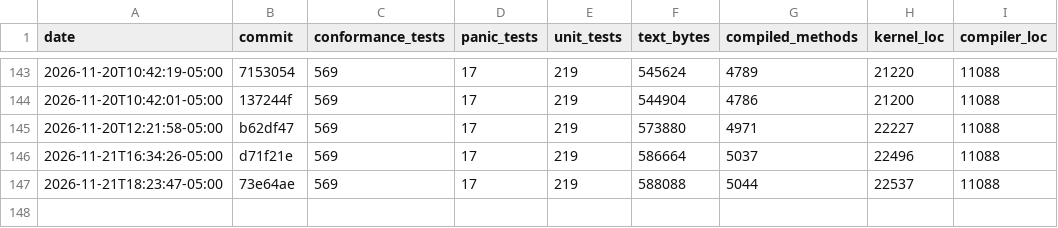
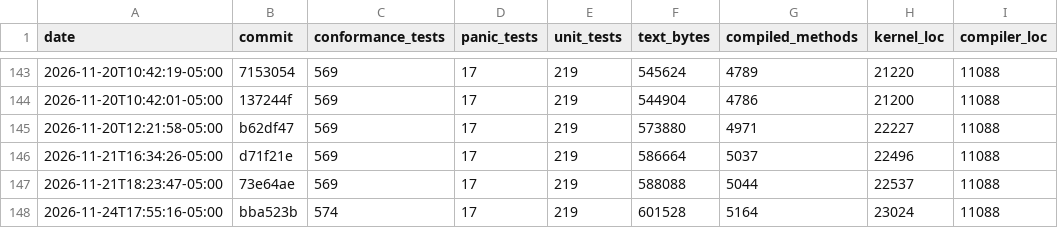
Before and after one commit to JackFurton/who-would-build-a-kernel-in-java, a CSV file: metrics.csv, drawn as a sheet; only a part is shown, gaps mark what is left out; the diff names each change by its address in the sheet, - before the commit and + after, or states it on an @@ line.

```diff
--- a/metrics.csv
+++ b/metrics.csv
+row 148: 2026-11-24T17:55:16-05:00 | bba523b | 574 | 17 | 219 | 601528 | 5164 | 23024 | 11088
```
Also changed, not shown: 6 other files.
